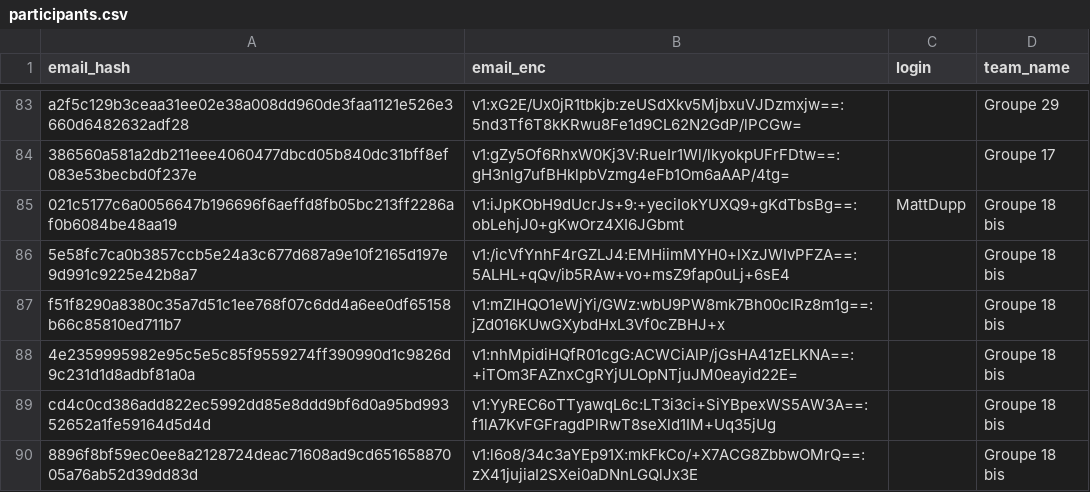
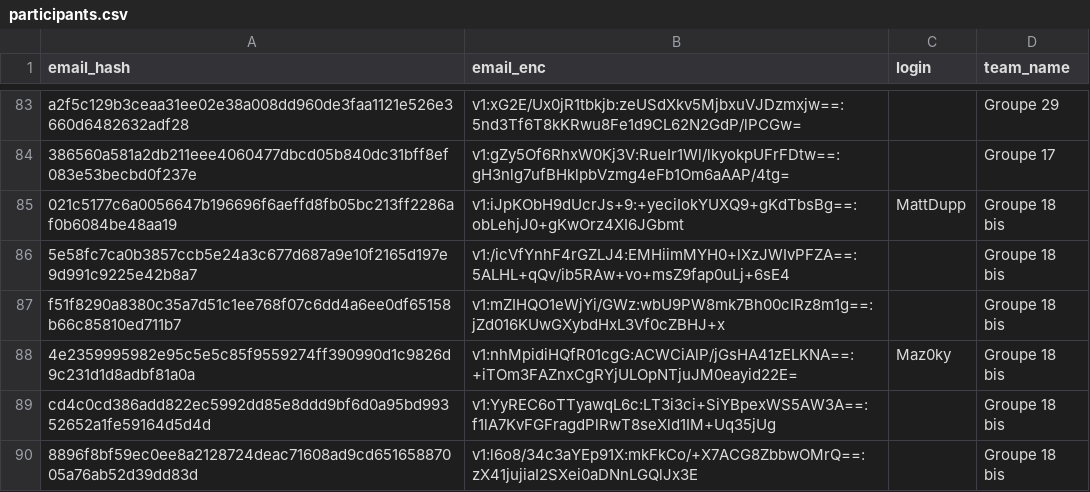
Before and after one commit to nneilime/Hackaton-IA4Impact, a CSV file: participants.csv, drawn as a sheet; only a part is shown, gaps mark what is left out.

Commit message:
teams: Maz0ky rejoint groupe-18-bis

```diff
--- a/participants.csv
+++ b/participants.csv
@@ -87,3 +87,3 @@ a2f5c129b3ceaa31ee02e38a008dd960de3faa1121e526e3660d6482632adf28,v1:xG2E/Ux0jR1t
 f51f8290a8380c35a7d51c1ee768f07c6dd4a6ee0df65158b66c85810ed711b7,v1:mZIHQO1eWjYi/GWz:wbU9PW8mk7Bh00cIRz8m1g==:jZd016KUwGXybdHxL3Vf0cZBHJ+x,,Groupe 18 bis
-4e2359995982e95c5e5c85f9559274ff390990d1c9826d9c231d1d8adbf81a0a,v1:nhMpidiHQfR01cgG:ACWCiAlP/jGsHA41zELKNA==:+iTOm3FAZnxCgRYjULOpNTjuJM0eayid22E=,,Groupe 18 bis
+4e2359995982e95c5e5c85f9559274ff390990d1c9826d9c231d1d8adbf81a0a,v1:nhMpidiHQfR01cgG:ACWCiAlP/jGsHA41zELKNA==:+iTOm3FAZnxCgRYjULOpNTjuJM0eayid22E=,Maz0ky,Groupe 18 bis
 cd4c0cd386add822ec5992dd85e8ddd9bf6d0a95bd99352652a1fe59164d5d4d,v1:YyREC6oTTyawqL6c:LT3i3ci+SiYBpexWS5AW3A==:f1lA7KvFGFragdPlRwT8seXld1IM+Uq35jUg,,Groupe 18 bis
```
Also changed, not shown: 1 other file.
